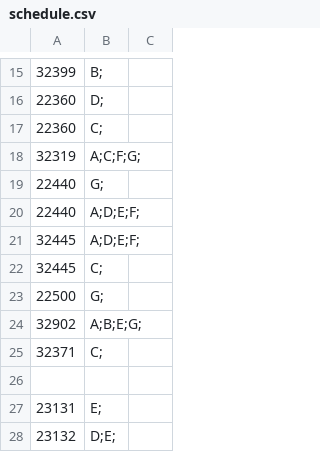
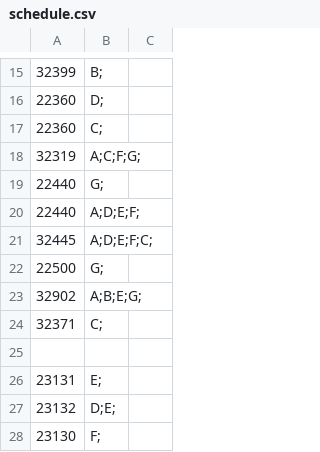
Before and after one commit to ArenaPlanning/ArenaPlanning.github.io, a CSV file: schedule.csv, drawn as a sheet; only a part is shown, gaps mark what is left out; the shorter side is filled out with more unchanged rows.

Commit message:
Update schedule.csv

```diff
--- a/schedule.csv
+++ b/schedule.csv
@@ -20,4 +20,3 @@
 22440,A;D;E;F;
-32445,A;D;E;F;
-32445,C;
+32445,A;D;E;F;C;
 22500,G;
```
